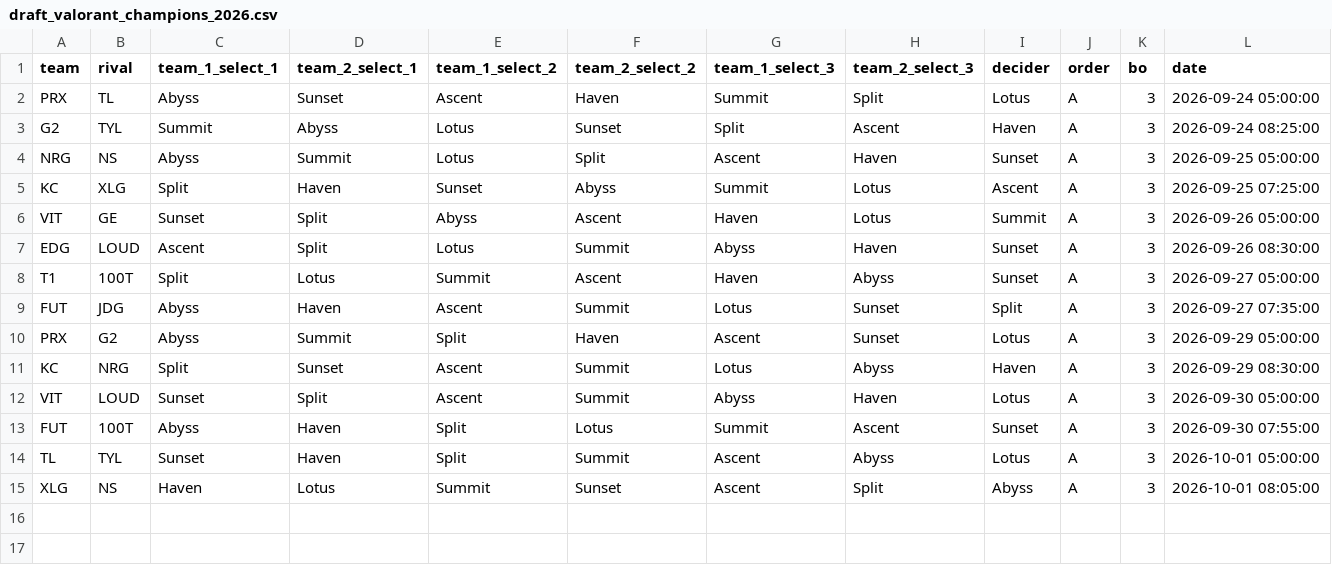
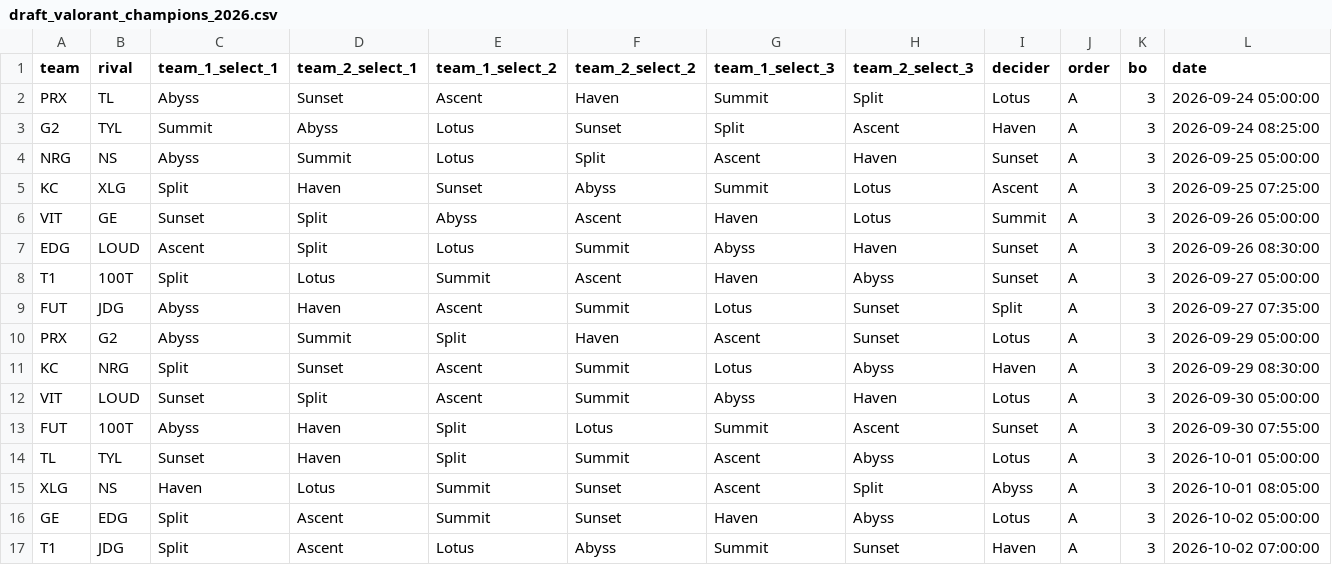
Before and after one commit to RkTcaster/vlr-scraper, a CSV file: csv/valorant_champions_2026/draft_valorant_champions_2026.csv, drawn as a sheet; only a part is shown; rows hold the shown columns only; the diff names each change by its address in the sheet, - before the commit and + after, or states it on an @@ line.

```diff
--- a/csv/valorant_champions_2026/draft_valorant_champions_2026.csv
+++ b/csv/valorant_champions_2026/draft_valorant_champions_2026.csv
+row 16: GE | EDG | Split | Ascent | Summit | Sunset | Haven | Abyss | Lotus | A | 3 | 2026-10-02 05:00:00
+row 17: T1 | JDG | Split | Ascent | Lotus | Abyss | Summit | Sunset | Haven | A | 3 | 2026-10-02 07:00:00
```
Also changed, not shown: csv/scrape_log.csv, csv/upload_log.csv, 4 other files.
